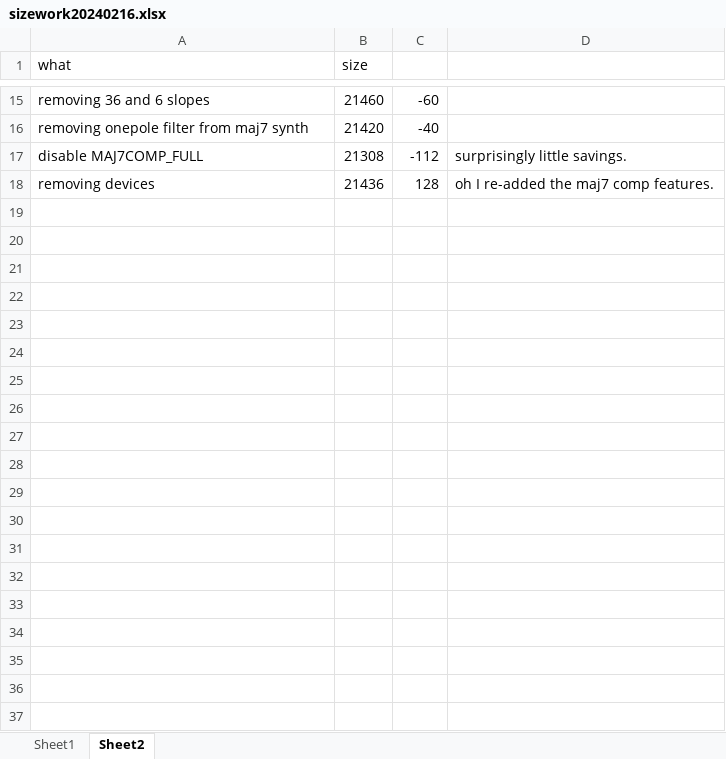
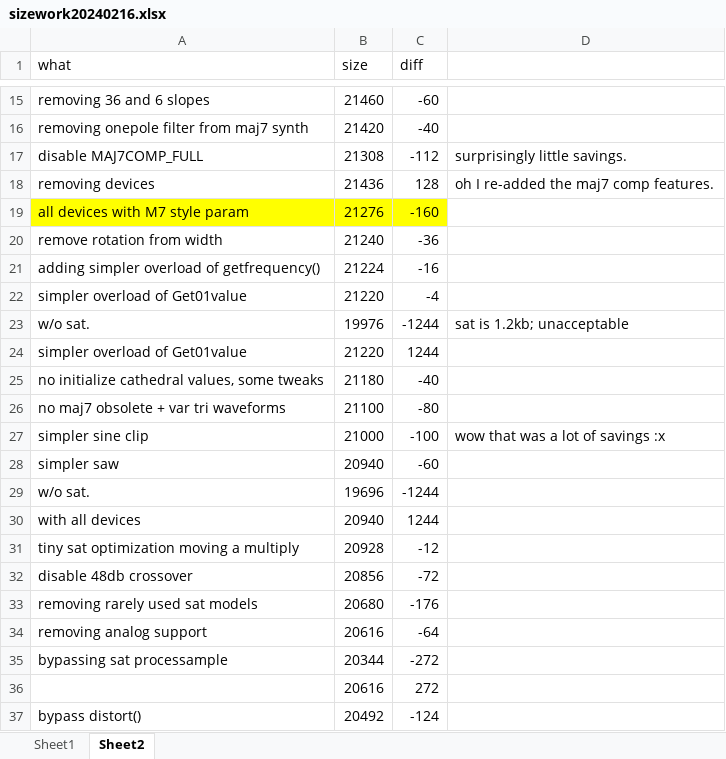
Before and after one commit to thenfour/WaveSabre, an Excel workbook: sizework20240216.xlsx, sheet Sheet2, drawn as a sheet; only a part is shown, gaps mark what is left out; values as stored, in another font and other column widths than the file's, no borders; the diff covers the shown part only; the diff names each change by its address in the sheet, - before the commit and + after, or states it on an @@ line.

```diff
--- a/sizework20240216.xlsx (sheet Sheet2)
+++ b/sizework20240216.xlsx (sheet Sheet2)
-C1: (empty)
+C1: diff
+row 19: all devices with M7 style param | 21276 | -160
+row 20: remove rotation from width | 21240 | -36
+row 21: adding simpler overload of getfrequency() | 21224 | -16
+row 22: simpler overload of Get01value | 21220 | -4
+row 23: w/o sat. | 19976 | -1244 | sat is 1.2kb; unacceptable
+row 24: simpler overload of Get01value | 21220 | 1244
+row 25: no initialize cathedral values, some tweaks | 21180 | -40
+row 26: no maj7 obsolete + var tri waveforms | 21100 | -80
+row 27: simpler sine clip | 21000 | -100 | wow that was a lot of savings :x
+row 28: simpler saw | 20940 | -60
+row 29: w/o sat. | 19696 | -1244
+row 30: with all devices | 20940 | 1244
+row 31: tiny sat optimization moving a multiply | 20928 | -12
+row 32: disable 48db crossover | 20856 | -72
+row 33: removing rarely used sat models | 20680 | -176
+row 34: removing analog support | 20616 | -64
+row 35: bypassing sat processample | 20344 | -272
+row 36:  | 20616 | 272
+row 37: bypass distort() | 20492 | -124
```
Also changed, not shown: 36 added rows and 1 edited cell elsewhere in this sheet, 25 other files.
